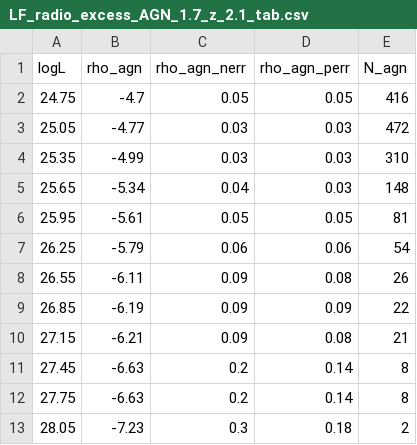
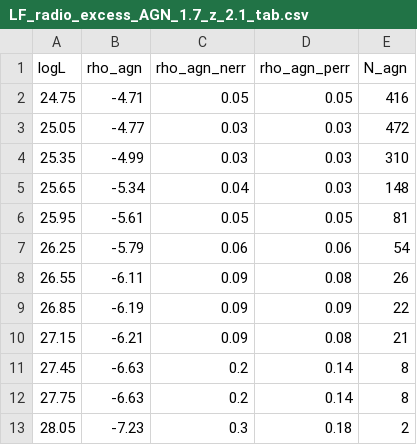
Before and after one commit to rohitk-10/AGN_LF_Kondapally22, a CSV file: radio-excess_AGN/LF_radio_excess_AGN_1.7_z_2.1_tab.csv, drawn as a sheet.

```diff
--- a/radio-excess_AGN/LF_radio_excess_AGN_1.7_z_2.1_tab.csv
+++ b/radio-excess_AGN/LF_radio_excess_AGN_1.7_z_2.1_tab.csv
@@ -1,3 +1,3 @@
 logL,rho_agn,rho_agn_nerr,rho_agn_perr,N_agn
-24.75,-4.7,0.05,0.05,416
+24.75,-4.71,0.05,0.05,416
 25.05,-4.77,0.03,0.03,472
```
Also changed, not shown: LERG/LF_LERG_AGN_0.5_z_1.0_tab_quies.csv, LERG/LF_LERG_AGN_1.0_z_1.5_tab_quies.csv, 4 other files.
